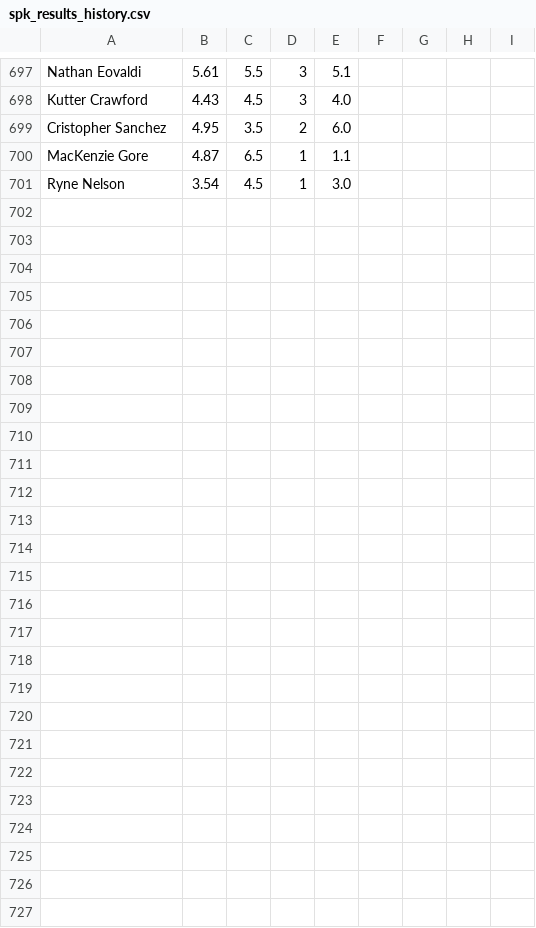
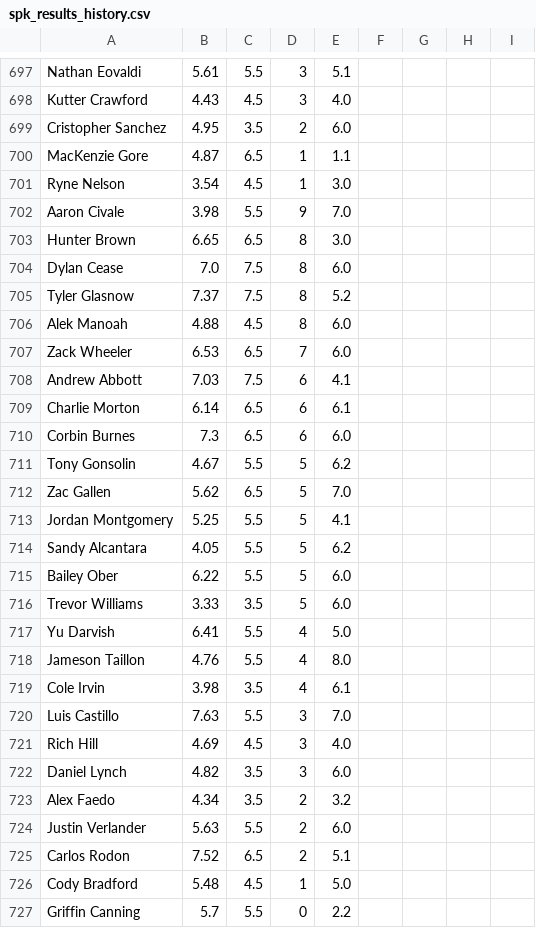
Before and after one commit to amaizehayes/sp-k-prediction-app, a CSV file: output/spk_results_history.csv, drawn as a sheet; only a part is shown, gaps mark what is left out.

```diff
--- a/output/spk_results_history.csv
+++ b/output/spk_results_history.csv
@@ -701 +701,27 @@ MacKenzie Gore,4.87,6.5,1,1.1
 Ryne Nelson,3.54,4.5,1,3.0
+Aaron Civale,3.98,5.5,9,7.0
+Hunter Brown,6.65,6.5,8,3.0
+Dylan Cease,7.0,7.5,8,6.0
+Tyler Glasnow,7.37,7.5,8,5.2
+Alek Manoah,4.88,4.5,8,6.0
+Zack Wheeler,6.53,6.5,7,6.0
+Andrew Abbott,7.03,7.5,6,4.1
+Charlie Morton,6.14,6.5,6,6.1
+Corbin Burnes,7.3,6.5,6,6.0
+Tony Gonsolin,4.67,5.5,5,6.2
+Zac Gallen,5.62,6.5,5,7.0
+Jordan Montgomery,5.25,5.5,5,4.1
+Sandy Alcantara,4.05,5.5,5,6.2
+Bailey Ober,6.22,5.5,5,6.0
+Trevor Williams,3.33,3.5,5,6.0
+Yu Darvish,6.41,5.5,4,5.0
+Jameson Taillon,4.76,5.5,4,8.0
+Cole Irvin,3.98,3.5,4,6.1
+Luis Castillo,7.63,5.5,3,7.0
+Rich Hill,4.69,4.5,3,4.0
+Daniel Lynch,4.82,3.5,3,6.0
+Alex Faedo,4.34,3.5,2,3.2
+Justin Verlander,5.63,5.5,2,6.0
+Carlos Rodon,7.52,6.5,2,5.1
+Cody Bradford,5.48,4.5,1,5.0
+Griffin Canning,5.7,5.5,0,2.2
```
Also changed, not shown: output/probable_starter_history.csv, output/sp_log_2023.csv, 12 other files.
